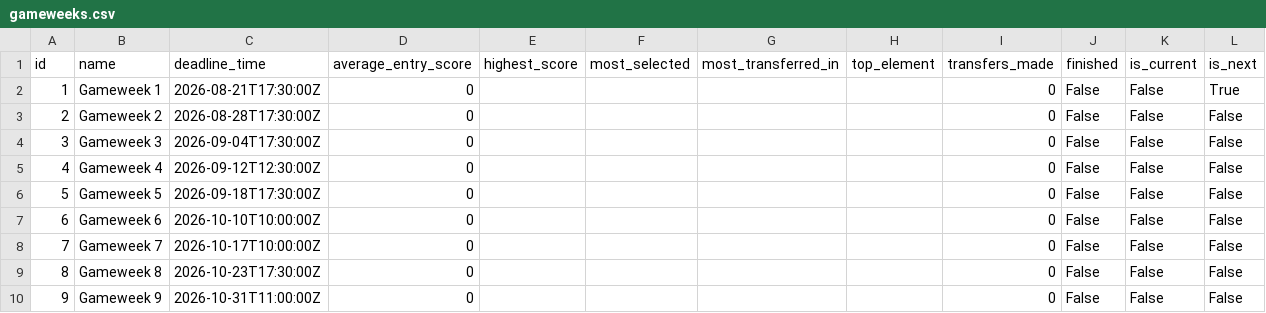
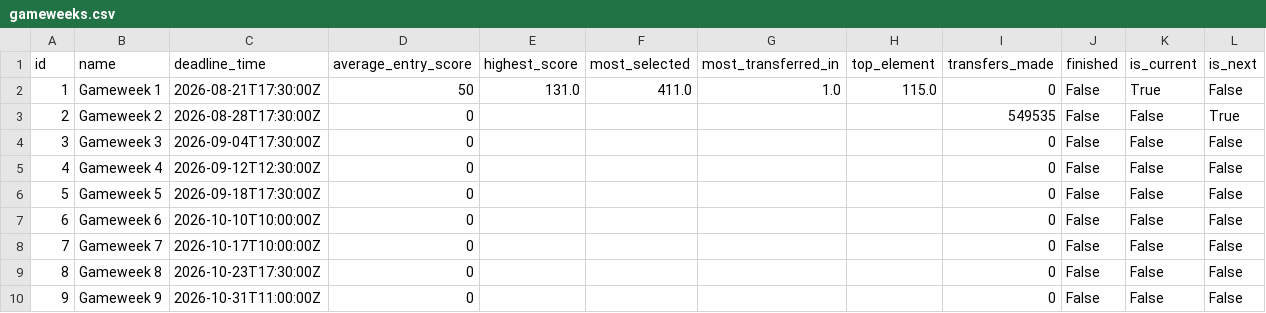
Before and after one commit to jduffy21/fpl-dashboard-data, a CSV file: fpl_data/gameweeks.csv, drawn as a sheet; only a part is shown.

```diff
--- a/fpl_data/gameweeks.csv
+++ b/fpl_data/gameweeks.csv
@@ -1,4 +1,4 @@
 id,name,deadline_time,average_entry_score,highest_score,most_selected,most_transferred_in,top_element,transfers_made,finished,is_current,is_next
-1,Gameweek 1,2026-08-21T17:30:00Z,0,,,,,0,False,False,True
-2,Gameweek 2,2026-08-28T17:30:00Z,0,,,,,0,False,False,False
+1,Gameweek 1,2026-08-21T17:30:00Z,50,131.0,411.0,1.0,115.0,0,False,True,False
+2,Gameweek 2,2026-08-28T17:30:00Z,0,,,,,549535,False,False,True
 3,Gameweek 3,2026-09-04T17:30:00Z,0,,,,,0,False,False,False
```
Also changed, not shown: fpl_data/fixtures.csv, fpl_data/teams.csv, 4 other files.
